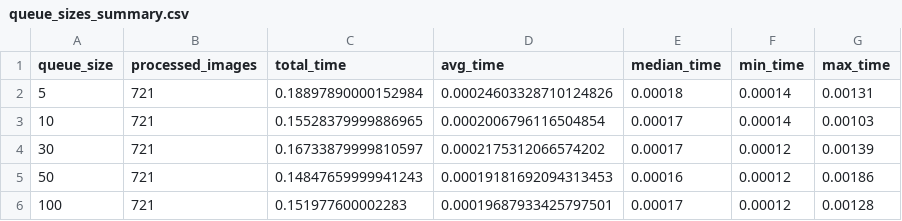
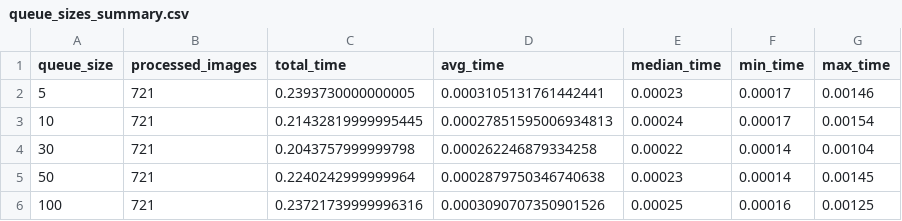
Before and after one commit to maraosoc/EAFIT_MsC_DataScience, a CSV file: Mineria/computer-vision-data-loader/output/tiempos/queue_sizes/queue_sizes_summary.csv, drawn as a sheet.

```diff
--- a/Mineria/computer-vision-data-loader/output/tiempos/queue_sizes/queue_sizes_summary.csv
+++ b/Mineria/computer-vision-data-loader/output/tiempos/queue_sizes/queue_sizes_summary.csv
@@ -1,6 +1,6 @@
 queue_size,processed_images,total_time,avg_time,median_time,min_time,max_time
-5,721,0.18897890000152984,0.00024603328710124826,0.00018,0.00014,0.00131
-10,721,0.15528379999886965,0.0002006796116504854,0.00017,0.00014,0.00103
-30,721,0.16733879999810597,0.0002175312066574202,0.00017,0.00012,0.00139
-50,721,0.14847659999941243,0.00019181692094313453,0.00016,0.00012,0.00186
-100,721,0.151977600002283,0.00019687933425797501,0.00017,0.00012,0.00128
+5,721,0.2393730000000005,0.0003105131761442441,0.00023,0.00017,0.00146
+10,721,0.21432819999995445,0.00027851595006934813,0.00024,0.00017,0.00154
+30,721,0.2043757999999798,0.000262246879334258,0.00022,0.00014,0.00104
+50,721,0.2240242999999964,0.0002879750346740638,0.00023,0.00014,0.00145
+100,721,0.23721739999996316,0.0003090707350901526,0.00025,0.00016,0.00125
```
Also changed, not shown: Mineria/computer-vision-data-loader/output/tiempos/iterador_basico_tiempos.csv, Mineria/computer-vision-data-loader/output/tiempos/pipeline_tiempos.csv, 9 other files.
